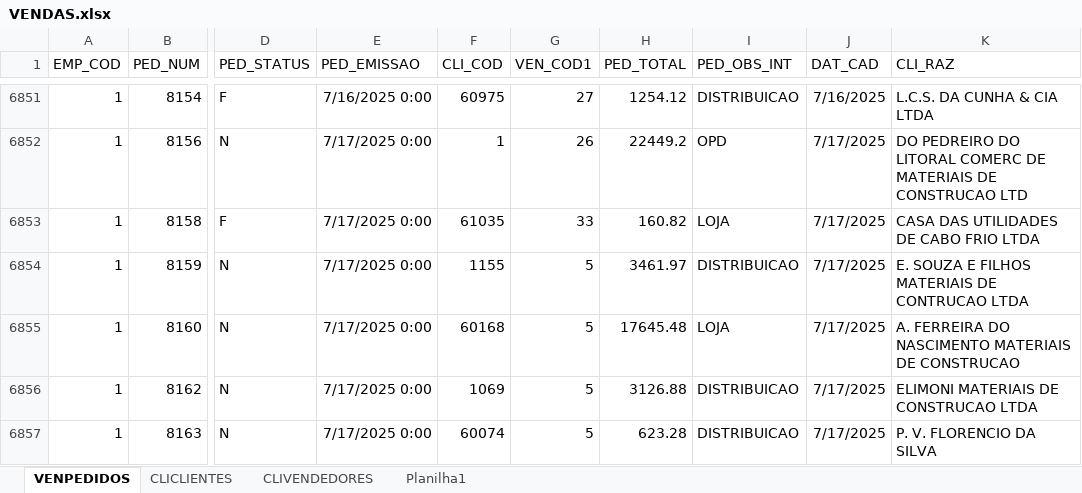
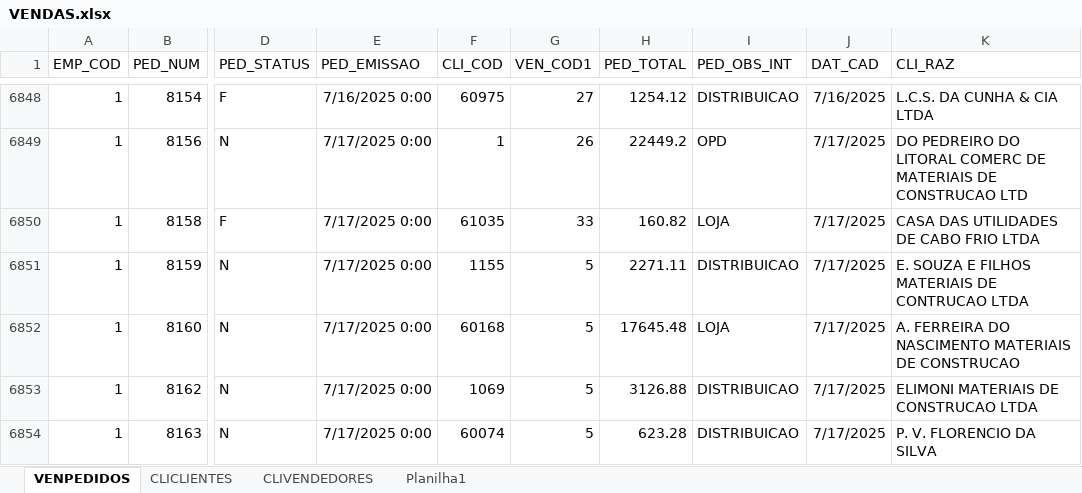
Before and after one commit to jgu1lherme/crmalternativa_metas, an Excel workbook: resources/VENDAS.xlsx, sheet VENPEDIDOS, drawn as a sheet; only a part is shown, gaps mark what is left out; values as stored, in another font and other column widths than the file's, no borders; table styles not drawn; addresses are those after the commit; the diff covers the shown part only; the diff names each change by its address in the sheet, - before the commit and + after, or states it on an @@ line.

```diff
--- a/resources/VENDAS.xlsx (sheet VENPEDIDOS)
+++ b/resources/VENDAS.xlsx (sheet VENPEDIDOS)
-H6851 (PED_TOTAL): 3461.97
+H6851 (PED_TOTAL): 2271.11
```
Also changed, not shown: 19 added rows, 4 removed rows and 6 edited cells elsewhere in this sheet, sheet CLICLIENTES.
